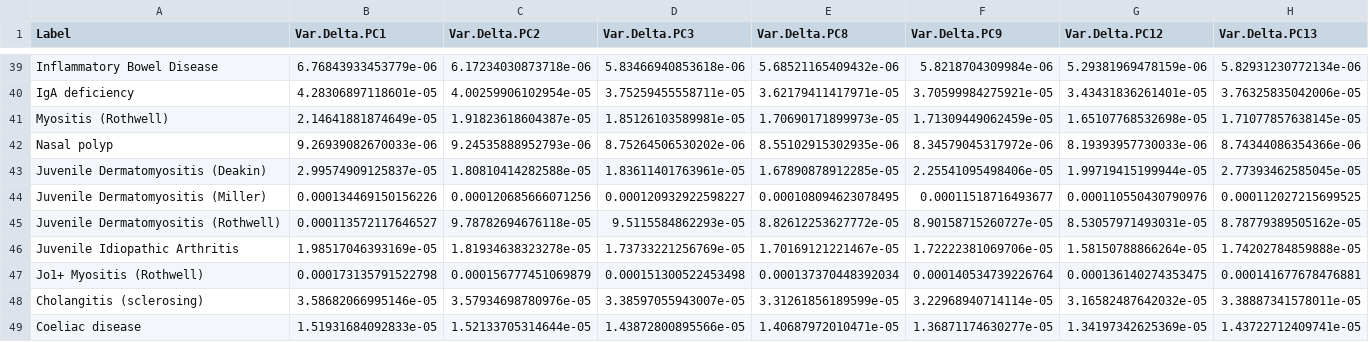
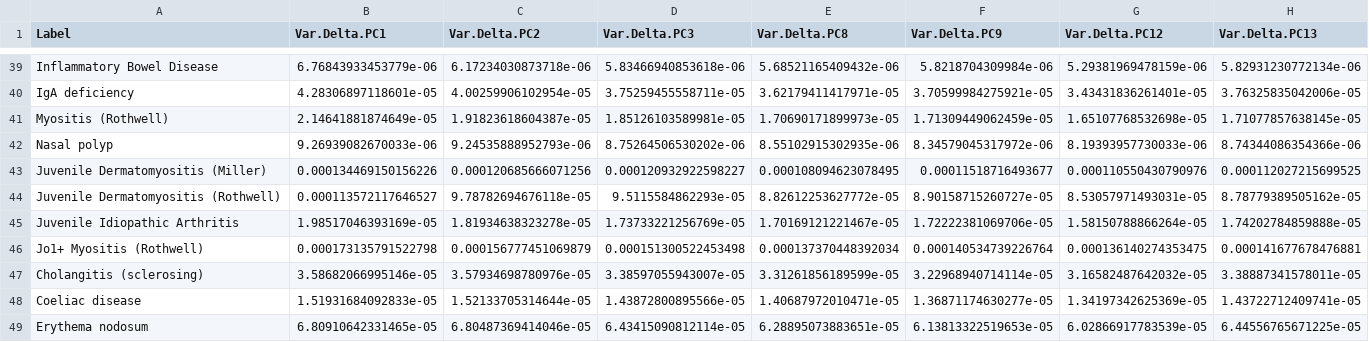
Before and after one commit to GRealesM/myositis-IMD, a TSV file: data/Myo_7PC_Var.tsv, drawn as a sheet; only a part is shown, gaps mark what is left out; the shorter side is filled out with more unchanged rows; the diff names each change by its address in the sheet, - before the commit and + after, or states it on an @@ line.

Commit message:
new DPMUNc rm deakin

```diff
--- a/data/Myo_7PC_Var.tsv
+++ b/data/Myo_7PC_Var.tsv
-row 43: Juvenile Dermatomyositis (Deakin) | 2.99574909125837e-05 | 1.80810414282588e-05 | 1.83611401763961e-05 | 1.67890878912285e-05 | 2.25541095498406e-05 | 1.99719415199944e-05 | 2.77393462585045e-05
```
Also changed, not shown: data/Myo_7PC_Delta.tsv, 6 other files.
